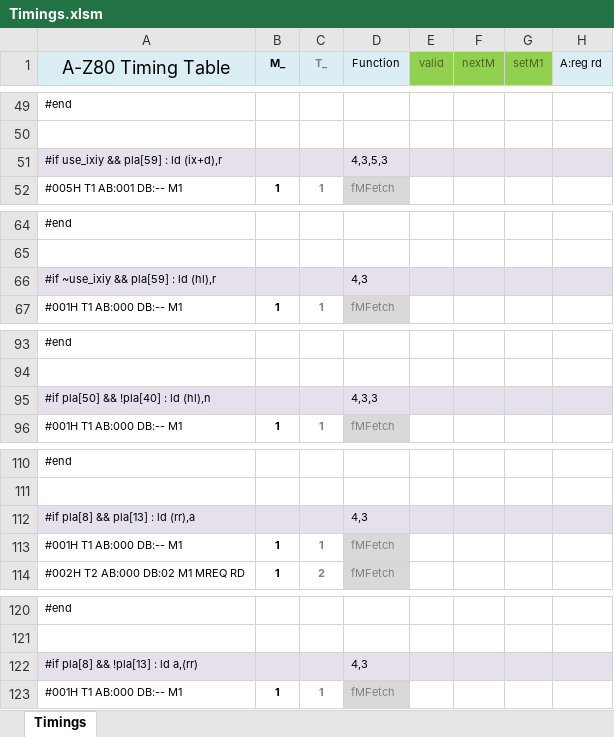
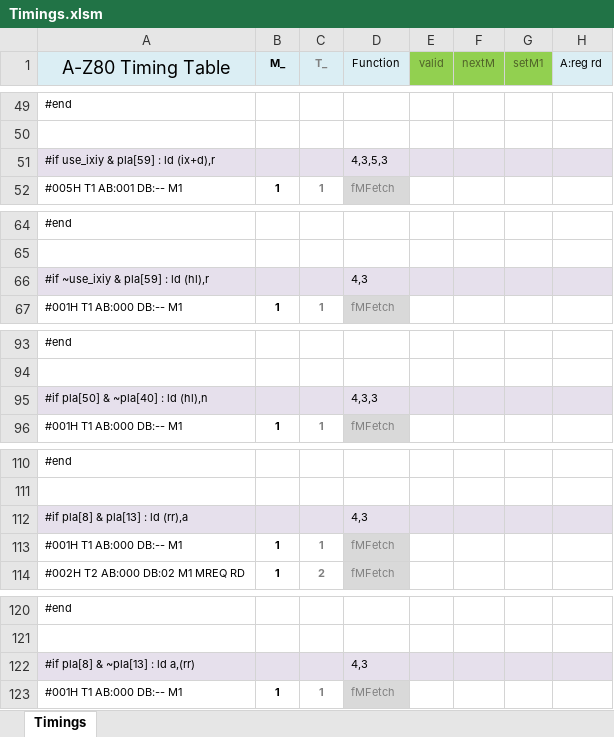
Before and after one commit to gdevic/A-Z80, an Excel workbook: cpu/control/Timings.xlsm, sheet Timings, drawn as a sheet; only a part is shown, gaps mark what is left out; values as stored, in another font and other column widths than the file's, no borders; conditional formats not drawn; the diff covers the shown part only; the diff names each change by its address in the sheet, - before the commit and + after, or states it on an @@ line.

```diff
--- a/cpu/control/Timings.xlsm (sheet Timings)
+++ b/cpu/control/Timings.xlsm (sheet Timings)
-A51 (A-Z80 Timing Table): #if use_ixiy && pla[59] : ld (ix+d),r
+A51 (A-Z80 Timing Table): #if use_ixiy & pla[59] : ld (ix+d),r
-A66 (A-Z80 Timing Table): #if ~use_ixiy && pla[59] : ld (hl),r
+A66 (A-Z80 Timing Table): #if ~use_ixiy & pla[59] : ld (hl),r
-A95 (A-Z80 Timing Table): #if pla[50] && !pla[40] : ld (hl),n
+A95 (A-Z80 Timing Table): #if pla[50] & ~pla[40] : ld (hl),n
-A112 (A-Z80 Timing Table): #if pla[8] && pla[13] : ld (rr),a
+A112 (A-Z80 Timing Table): #if pla[8] & pla[13] : ld (rr),a
-A122 (A-Z80 Timing Table): #if pla[8] && !pla[13] : ld a,(rr)
+A122 (A-Z80 Timing Table): #if pla[8] & ~pla[13] : ld a,(rr)
```
Also changed, not shown: 37 edited cells elsewhere in this sheet, 4 other files.
